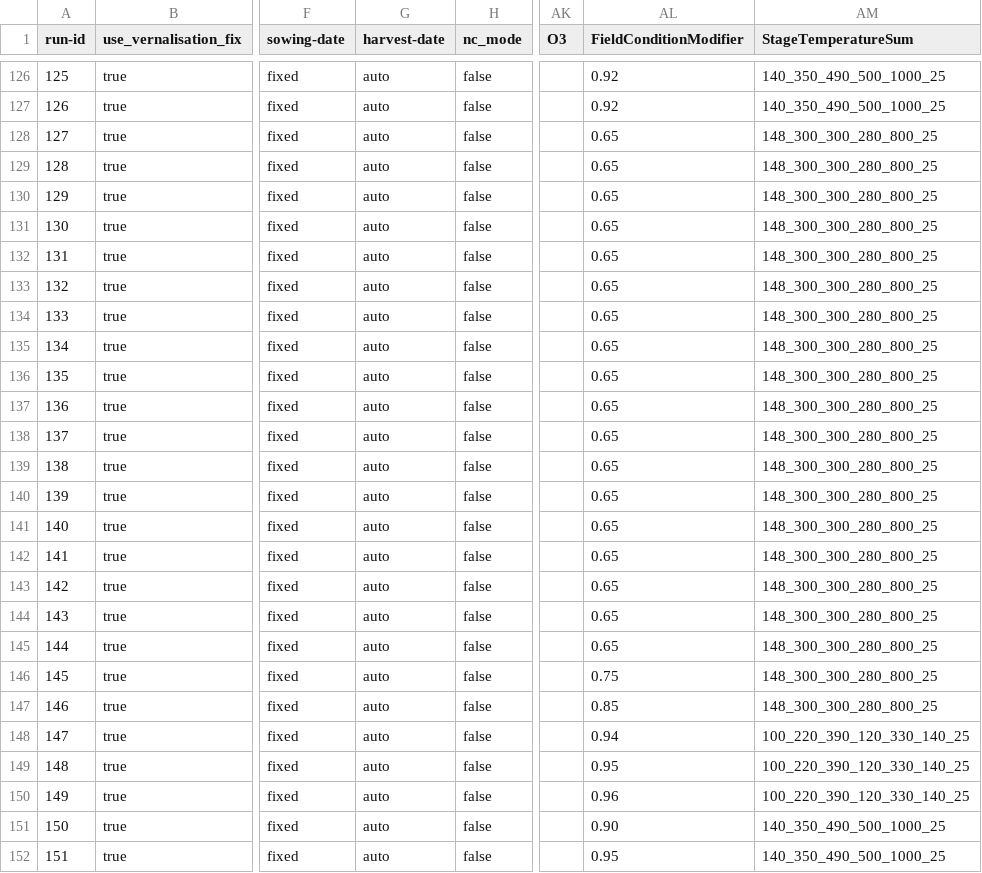
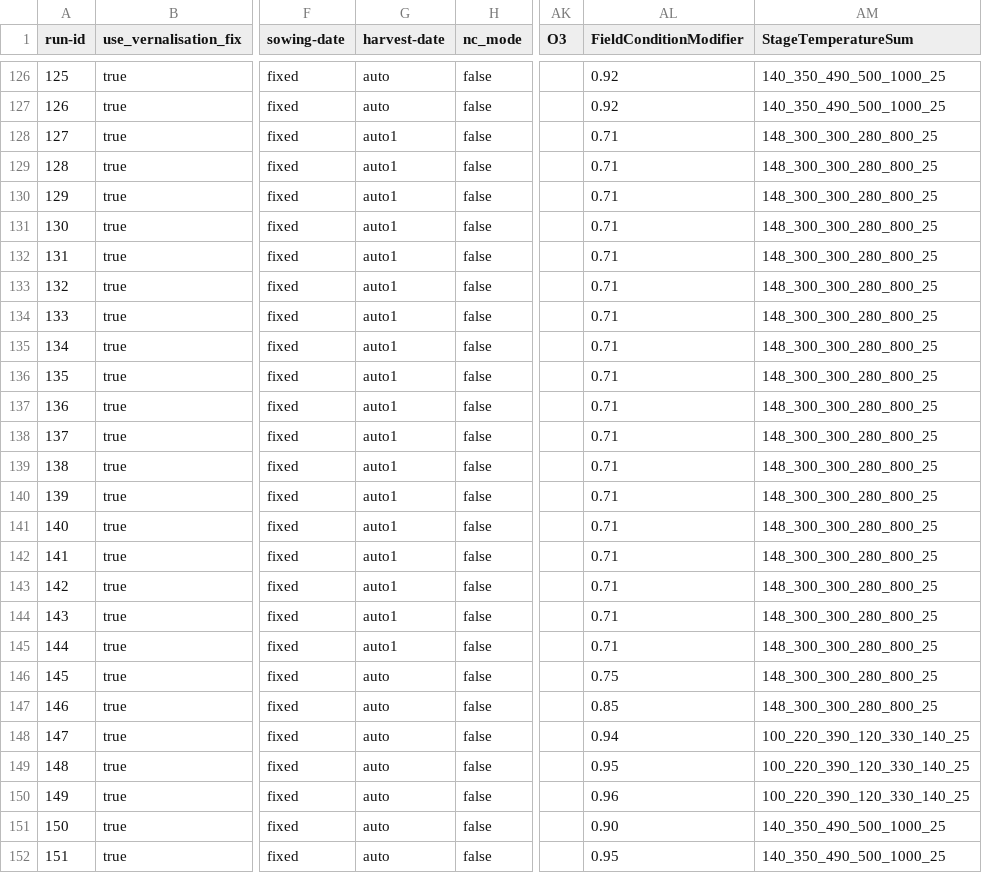
Before and after one commit to zalf-rpm/modoklim, a CSV file: sim_setups_final.csv, drawn as a sheet; only a part is shown, gaps mark what is left out; the diff names each change by its address in the sheet, - before the commit and + after, or states it on an @@ line.

Commit message:
Final runs for potato

```diff
--- a/sim_setups_final.csv
+++ b/sim_setups_final.csv
-G128:G145 (harvest-date): auto
+G128:G145 (harvest-date): auto1
-AL128:AL145 (FieldConditionModifier): 0.65
+AL128:AL145 (FieldConditionModifier): 0.71
```
